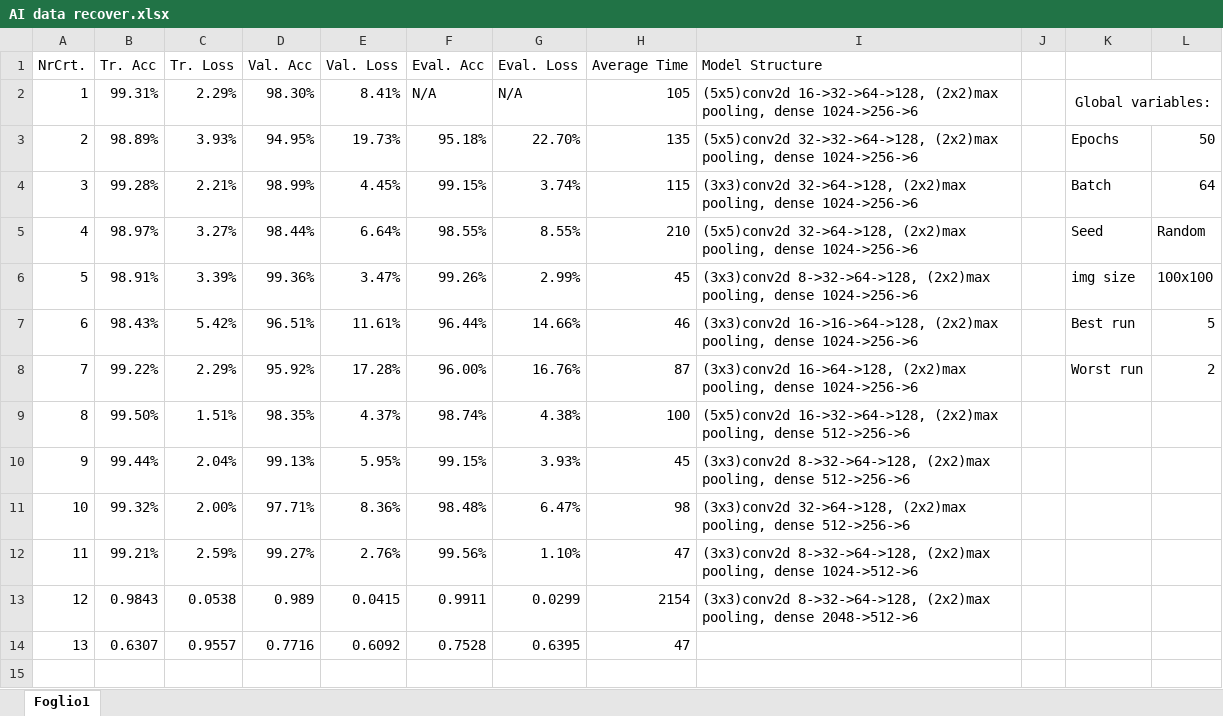
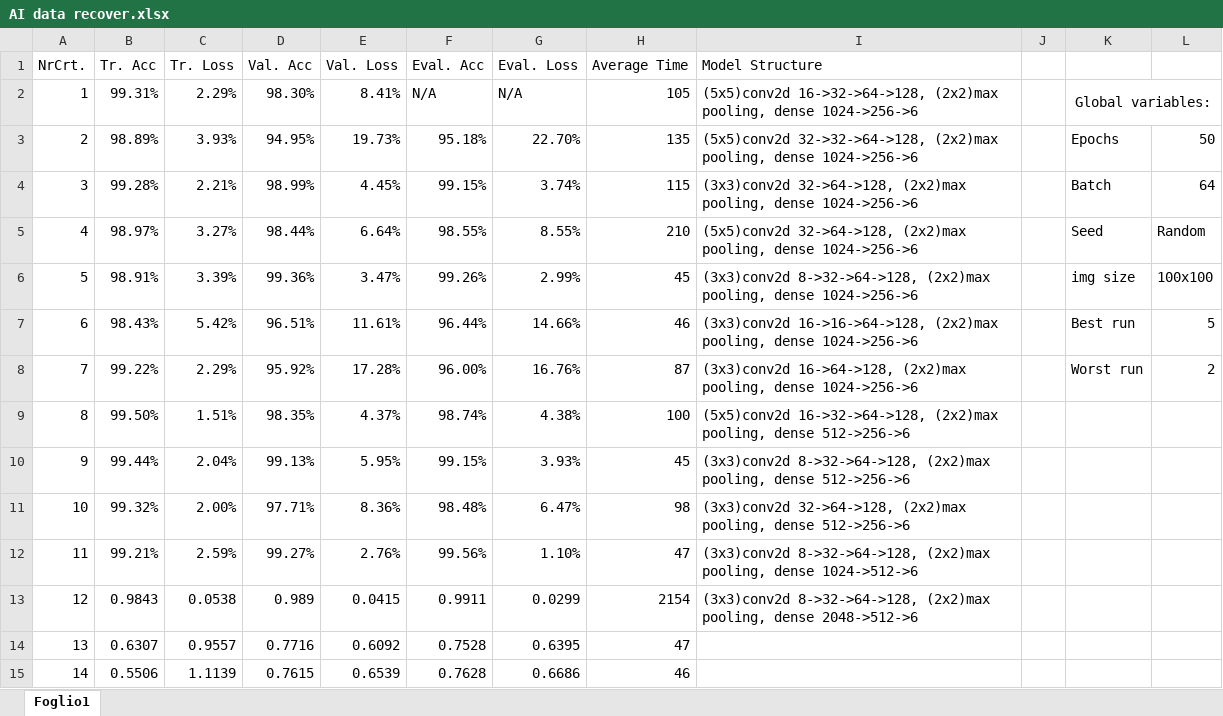
Before and after one commit to DenisLeonte/AI-Noobs-Project, an Excel workbook: AI data recover.xlsx, sheet Foglio1, drawn as a sheet; values as stored, in another font and other column widths than the file's, no borders; the diff names each change by its address in the sheet, - before the commit and + after, or states it on an @@ line.

```diff
--- a/AI data recover.xlsx (sheet Foglio1)
+++ b/AI data recover.xlsx (sheet Foglio1)
+row 15: 14 | 0.5506 | 1.1139 | 0.7615 | 0.6539 | 0.7628 | 0.6686 | 46
```
Also changed, not shown: 3 other files.
